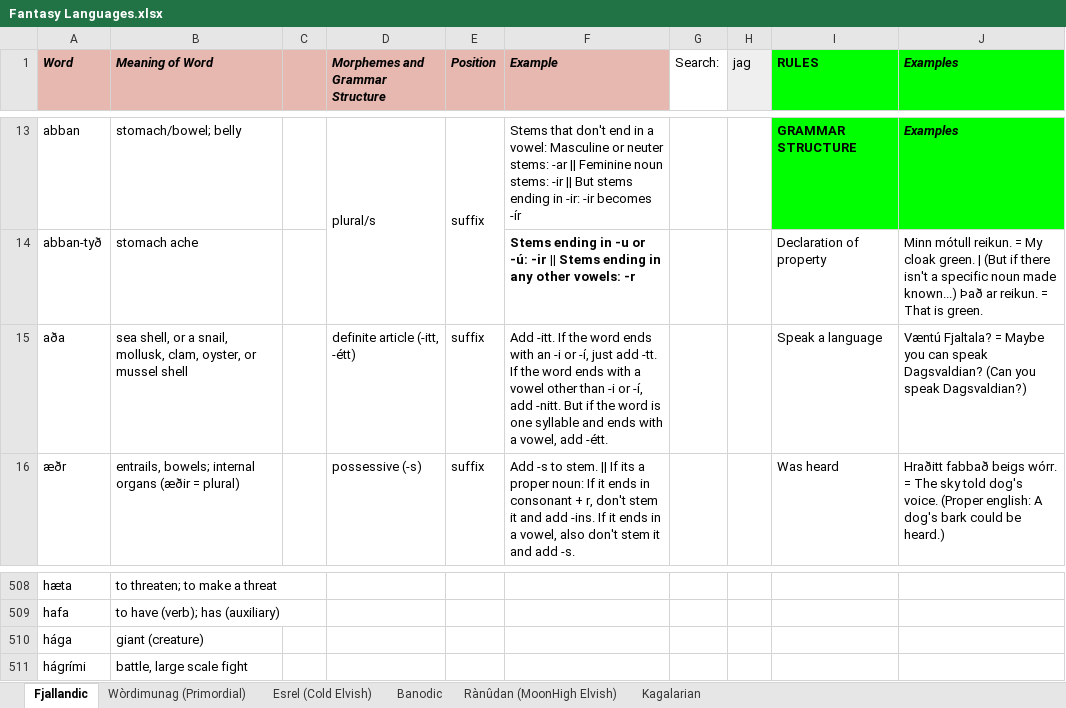
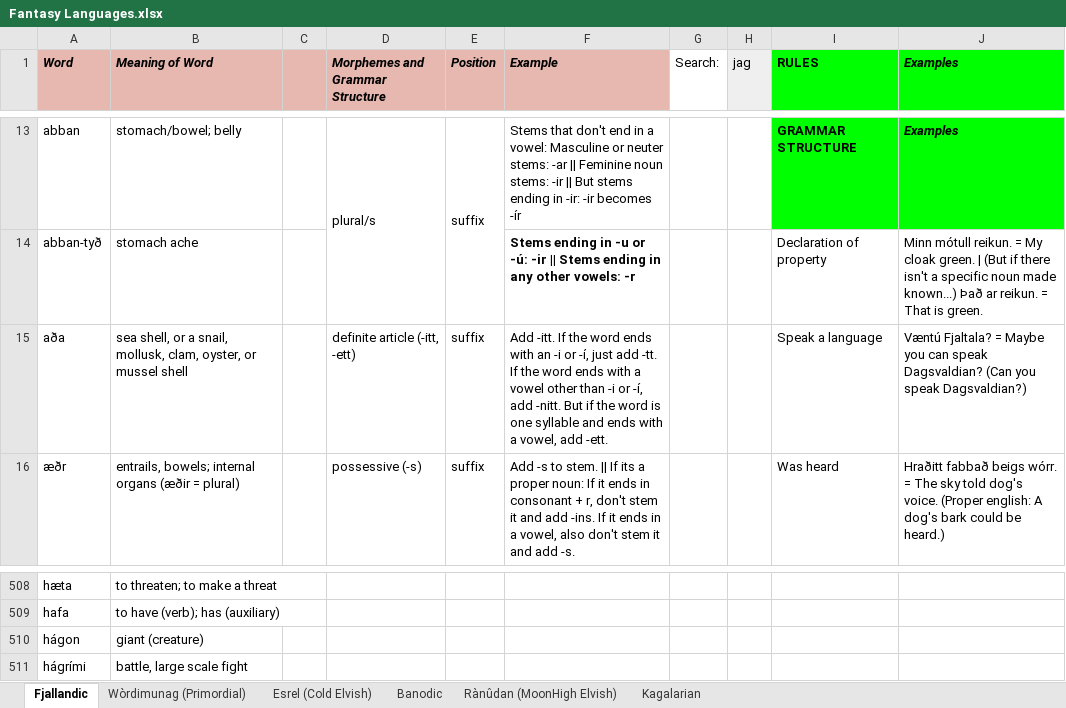
Before and after one commit to Oneo64/Auldworlde, an Excel workbook: Literature/Languages/Fantasy Languages.xlsx, sheet Fjallandic, drawn as a sheet; only a part is shown, gaps mark what is left out; values as stored, in another font and other column widths than the file's, no borders; charts and pictures not drawn; the diff names each change by its address in the sheet, - before the commit and + after, or states it on an @@ line.

Commit message:
Update Fantasy Languages.xlsx

```diff
--- a/Literature/Languages/Fantasy Languages.xlsx (sheet Fjallandic)
+++ b/Literature/Languages/Fantasy Languages.xlsx (sheet Fjallandic)
-D15 (Morphemes and Grammar Structure): definite article (-itt, -étt)
+D15 (Morphemes and Grammar Structure): definite article (-itt, -ett)
-F15 (Example): …vowel, add -étt.
+F15 (Example): …vowel, add -ett.
-A510 (Word): hága
+A510 (Word): hágon
```
